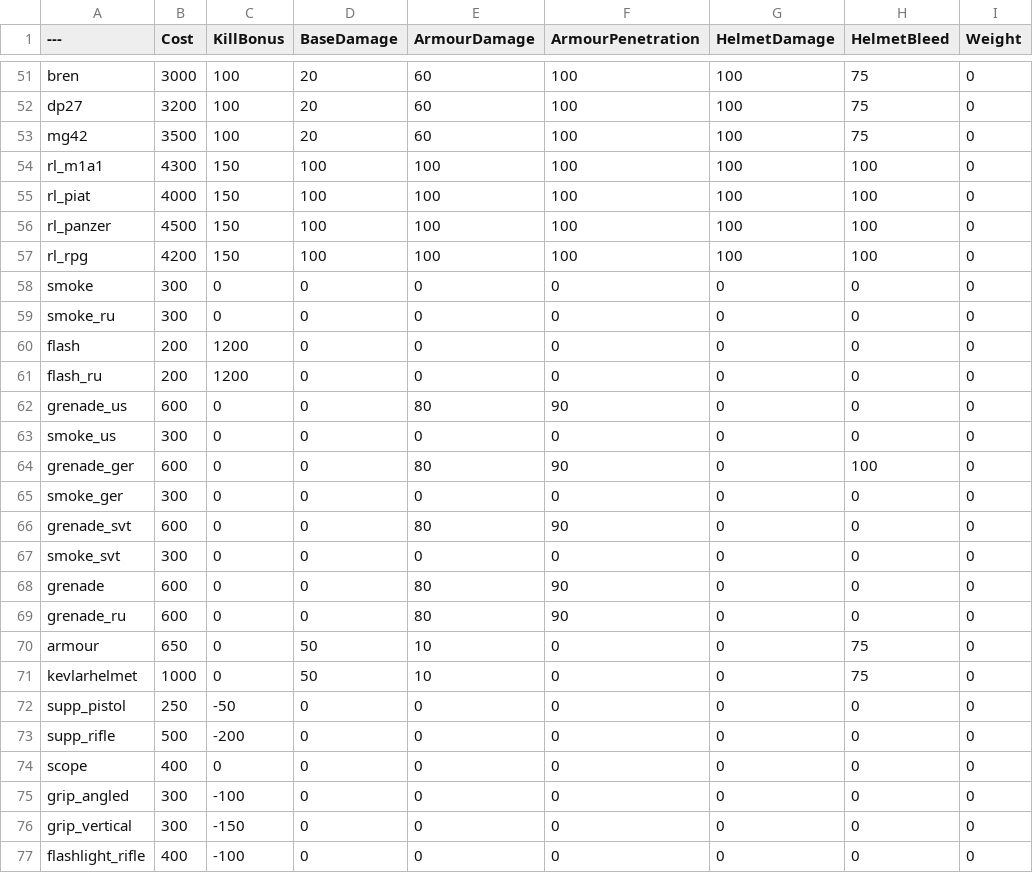
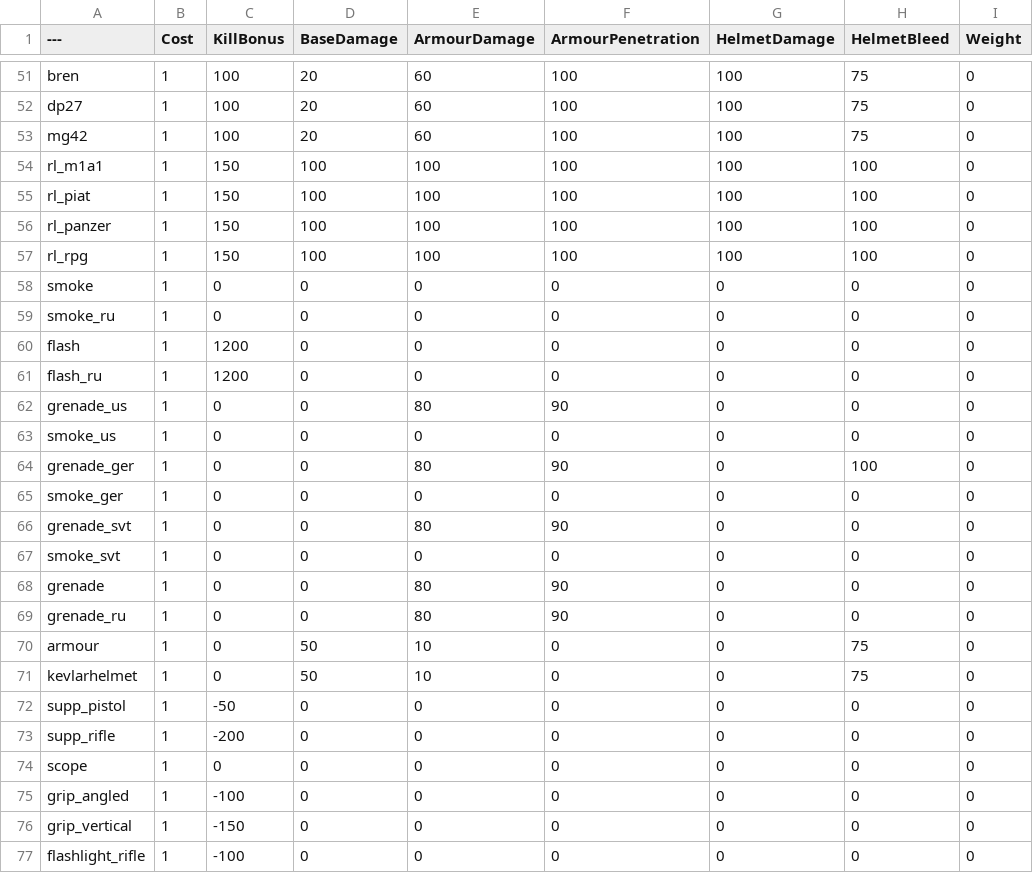
Before and after one commit to ThatOneNato/NatosTable, a CSV file: BalancingTable.csv, drawn as a sheet; only a part is shown, gaps mark what is left out; the diff covers the shown part only; the diff names each change by its address in the sheet, - before the commit and + after, or states it on an @@ line.

```diff
--- a/BalancingTable.csv
+++ b/BalancingTable.csv
-B51 (Cost): 3000
+B51 (Cost): 1
-B52 (Cost): 3200
+B52 (Cost): 1
-B53 (Cost): 3500
+B53 (Cost): 1
-B54 (Cost): 4300
+B54 (Cost): 1
-B55 (Cost): 4000
+B55 (Cost): 1
-B56 (Cost): 4500
+B56 (Cost): 1
-B57 (Cost): 4200
+B57 (Cost): 1
-B58:B59 (Cost): 300
+B58:B59 (Cost): 1
-B60:B61 (Cost): 200
+B60:B61 (Cost): 1
-B62 (Cost): 600
+B62 (Cost): 1
-B63 (Cost): 300
+B63 (Cost): 1
-B64 (Cost): 600
+B64 (Cost): 1
-B65 (Cost): 300
+B65 (Cost): 1
-B66 (Cost): 600
+B66 (Cost): 1
-B67 (Cost): 300
+B67 (Cost): 1
-B68:B69 (Cost): 600
+B68:B69 (Cost): 1
-B70 (Cost): 650
+B70 (Cost): 1
-B71 (Cost): 1000
+B71 (Cost): 1
-B72 (Cost): 250
+B72 (Cost): 1
-B73 (Cost): 500
+B73 (Cost): 1
-B74 (Cost): 400
+B74 (Cost): 1
-B75:B76 (Cost): 300
+B75:B76 (Cost): 1
-B77 (Cost): 400
+B77 (Cost): 1
```
Also changed, not shown: 43 edited cells elsewhere in this file.
